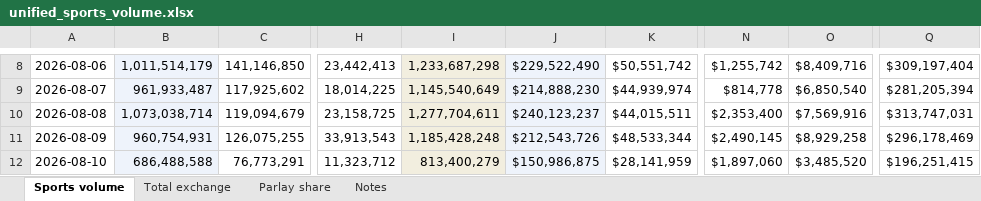
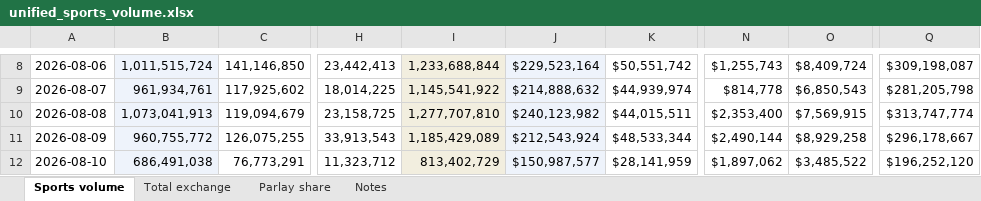
Before and after one commit to yager2/sports-volume, an Excel workbook: unified_sports_volume.xlsx, sheet Sports volume, drawn as a sheet; only a part is shown, gaps mark what is left out; values as stored, in another font and other column widths than the file's, no borders; the diff covers the shown part only; the diff names each change by its address in the sheet, - before the commit and + after, or states it on an @@ line.

```diff
--- a/unified_sports_volume.xlsx (sheet Sports volume)
+++ b/unified_sports_volume.xlsx (sheet Sports volume)
-B8: 1,011,514,179
+B8: 1,011,515,724
-I8: 1,233,687,298
+I8: 1,233,688,844
-J8: $229,522,490
+J8: $229,523,164
-N8: $1,255,742
+N8: $1,255,743
-O8: $8,409,716
+O8: $8,409,724
-Q8: $309,197,404
+Q8: $309,198,087
-B9: 961,933,487
+B9: 961,934,761
-I9: 1,145,540,649
+I9: 1,145,541,922
-J9: $214,888,230
+J9: $214,888,632
-O9: $6,850,540
+O9: $6,850,543
-Q9: $281,205,394
+Q9: $281,205,798
-B10: 1,073,038,714
+B10: 1,073,041,913
-I10: 1,277,704,611
+I10: 1,277,707,810
-J10: $240,123,237
+J10: $240,123,982
-O10: $7,569,916
+O10: $7,569,915
-Q10: $313,747,031
+Q10: $313,747,774
-B11: 960,754,931
+B11: 960,755,772
-I11: 1,185,428,248
+I11: 1,185,429,089
-J11: $212,543,726
+J11: $212,543,924
-N11: $2,490,145
+N11: $2,490,144
-Q11: $296,178,469
+Q11: $296,178,667
-B12: 686,488,588
+B12: 686,491,038
-I12: 813,400,279
+I12: 813,402,729
-J12: $150,986,875
+J12: $150,987,577
-N12: $1,897,060
+N12: $1,897,062
-O12: $3,485,520
+O12: $3,485,522
-Q12: $196,251,415
+Q12: $196,252,120
```
Also changed, not shown: 1 added row and 191 edited cells elsewhere in this sheet, sheet Total exchange, sheet Parlay share, sheet Notes, 21 other files.
